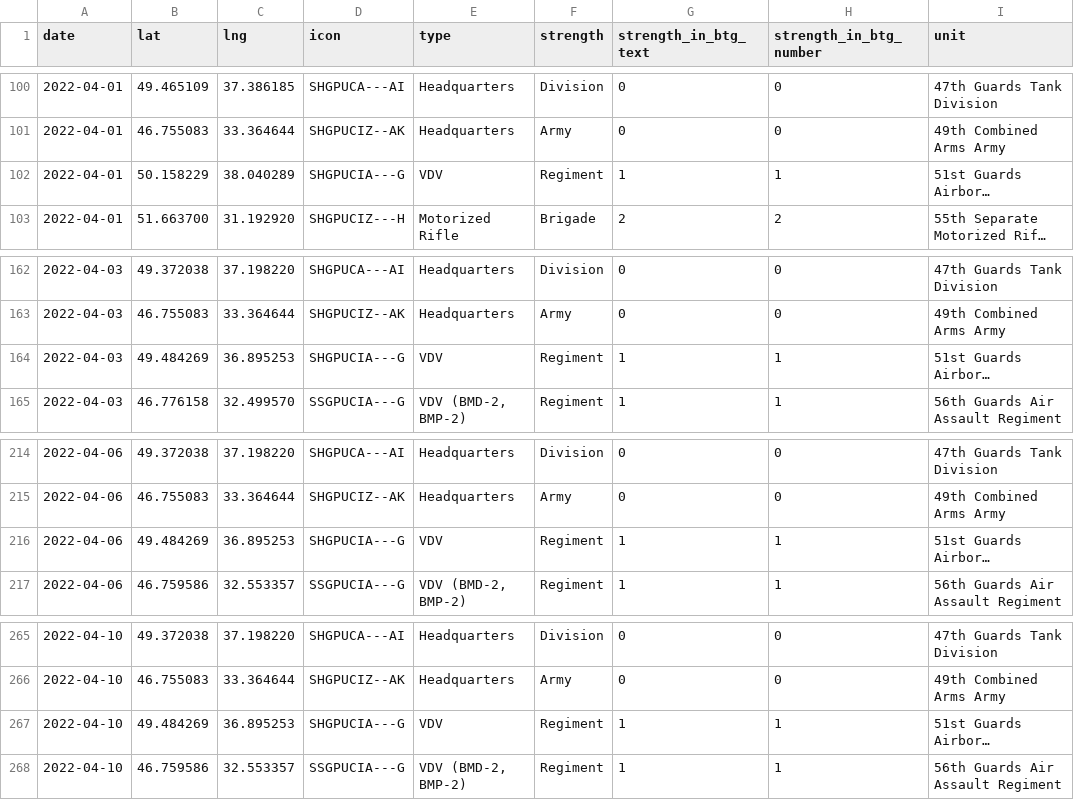
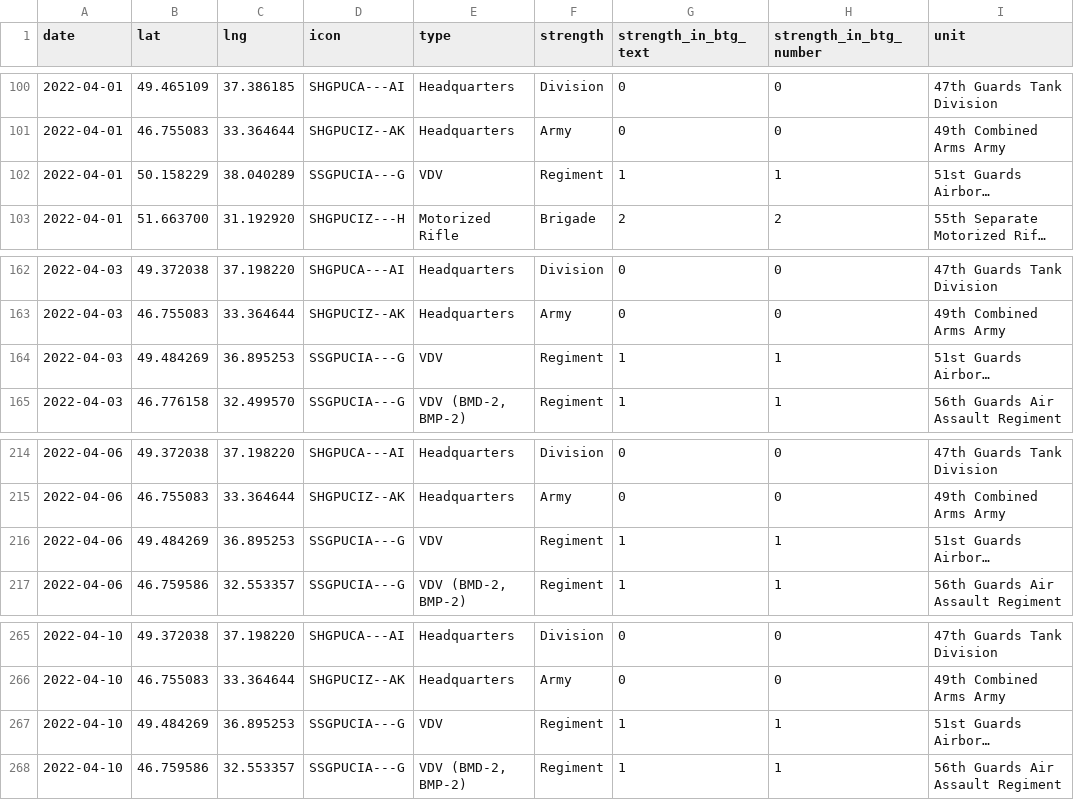
Before and after one commit to simonhuwiler/uawardata, a CSV file: data/csv/units_all.csv, drawn as a sheet; only a part is shown, gaps mark what is left out; long unchanged cells end in …; the diff names each change by its address in the sheet, - before the commit and + after, or states it on an @@ line.

```diff
--- a/data/csv/units_all.csv
+++ b/data/csv/units_all.csv
-D102 (icon): SHGPUCIA---G
+D102 (icon): SSGPUCIA---G
-D164 (icon): SHGPUCIA---G
+D164 (icon): SSGPUCIA---G
-D216 (icon): SHGPUCIA---G
+D216 (icon): SSGPUCIA---G
-D267 (icon): SHGPUCIA---G
+D267 (icon): SSGPUCIA---G
```
Also changed, not shown: data/csv/btgs_all.csv, data/csv/btgs_current.csv, 5 other files.
